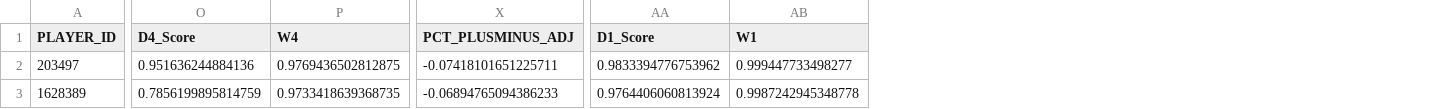
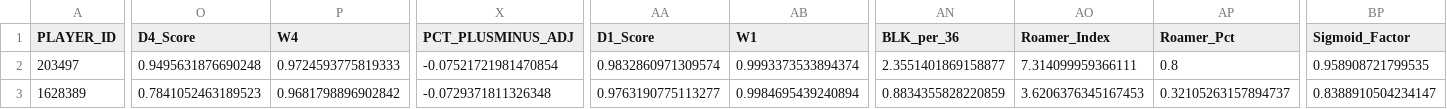
Before and after one commit to garroshub/NBA-Enhanced-Defensive-Index, a CSV file: data/nba_defensive_mvp_results_2021-22.csv, drawn as a sheet; only a part is shown, gaps mark what is left out; the diff covers the shown part only; the diff names each change by its address in the sheet, - before the commit and + after, or states it on an @@ line.

```diff
--- a/data/nba_defensive_mvp_results_2021-22.csv
+++ b/data/nba_defensive_mvp_results_2021-22.csv
+column AN (BLK_per_36), rows 2-3: 2.3551401869158877 | 0.8834355828220859
+column AO (Roamer_Index), rows 2-3: 7.314099959366111 | 3.6206376345167453
+column AP (Roamer_Pct), rows 2-3: 0.8 | 0.32105263157894737
+column BP (Sigmoid_Factor), rows 2-3: 0.958908721799535 | 0.8388910504234147
-O2 (D4_Score): 0.951636244884136
+O2 (D4_Score): 0.9495631876690248
-P2 (W4): 0.9769436502812875
+P2 (W4): 0.9724593775819333
-X2 (PCT_PLUSMINUS_ADJ): -0.07418101651225711
+X2 (PCT_PLUSMINUS_ADJ): -0.07521721981470854
-AA2 (D1_Score): 0.9833394776753962
+AA2 (D1_Score): 0.9832860971309574
-AB2 (W1): 0.999447733498277
+AB2 (W1): 0.9993373533894374
-O3 (D4_Score): 0.7856199895814759
+O3 (D4_Score): 0.7841052463189523
-P3 (W4): 0.9733418639368735
+P3 (W4): 0.9681798896902842
-X3 (PCT_PLUSMINUS_ADJ): -0.06894765094386233
+X3 (PCT_PLUSMINUS_ADJ): -0.0729371811326348
-AA3 (D1_Score): 0.9764406060813924
+AA3 (D1_Score): 0.9763190775113277
-AB3 (W1): 0.9987242945348778
+AB3 (W1): 0.9984695439240894
```
Also changed, not shown: 71 edited cells elsewhere in this file, data/nba_defensive_mvp_results_2019-20.csv, data/nba_defensive_mvp_results_2020-21.csv, 27 other files.
